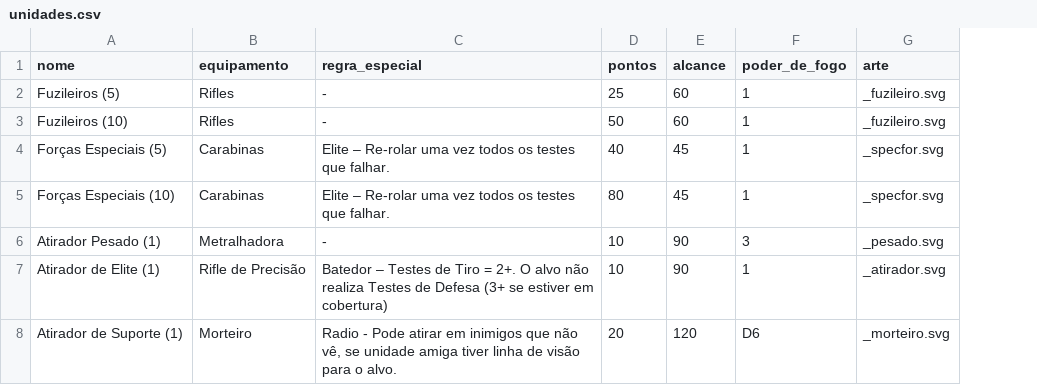
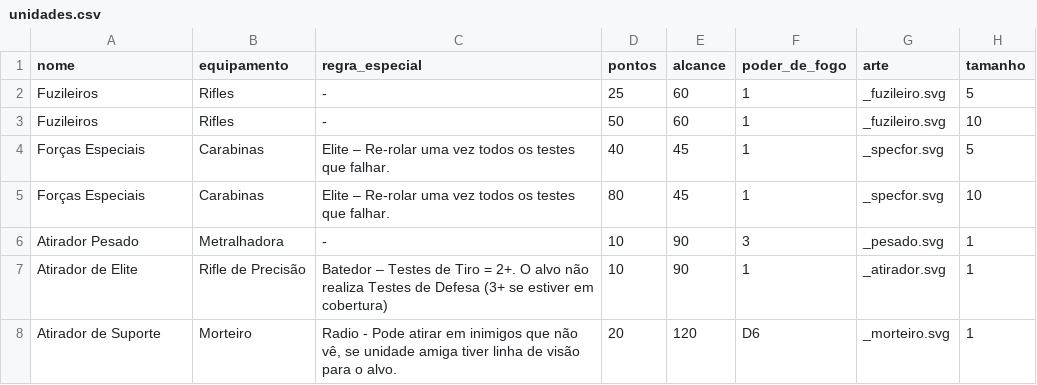
Before and after one commit to fozzimus/SpecOps, a CSV file: specops/unidades.csv, drawn as a sheet; the diff names each change by its address in the sheet, - before the commit and + after, or states it on an @@ line.

```diff
--- a/specops/unidades.csv
+++ b/specops/unidades.csv
+column H (tamanho), rows 2-8: 5 | 10 | 5 | 10 | 1 | 1 | 1
-A2 (nome): Fuzileiros (5)
+A2 (nome): Fuzileiros
-A3 (nome): Fuzileiros (10)
+A3 (nome): Fuzileiros
-A4 (nome): Forças Especiais (5)
+A4 (nome): Forças Especiais
-A5 (nome): Forças Especiais (10)
+A5 (nome): Forças Especiais
-A6 (nome): Atirador Pesado (1)
+A6 (nome): Atirador Pesado
-A7 (nome): Atirador de Elite (1)
+A7 (nome): Atirador de Elite
-A8 (nome): Atirador de Suporte (1)
+A8 (nome): Atirador de Suporte
```
Also changed, not shown: 3 other files.
